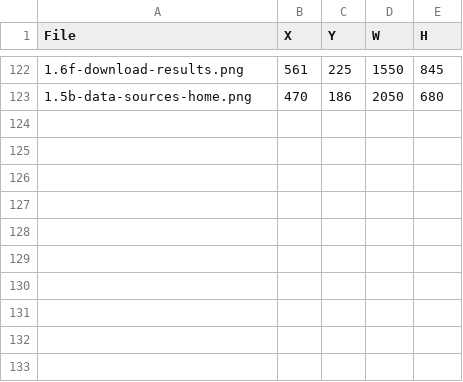
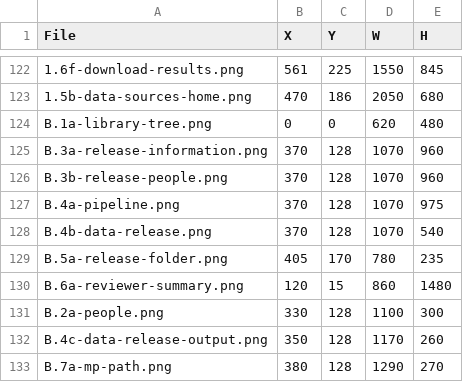
Before and after one commit to bsleeter/lucasCore, a CSV file: docs/guide/crops.csv, drawn as a sheet; only a part is shown, gaps mark what is left out; the diff names each change by its address in the sheet, - before the commit and + after, or states it on an @@ line.

```diff
--- a/docs/guide/crops.csv
+++ b/docs/guide/crops.csv
+row 124: B.1a-library-tree.png | 0 | 0 | 620 | 480
+row 125: B.3a-release-information.png | 370 | 128 | 1070 | 960
+row 126: B.3b-release-people.png | 370 | 128 | 1070 | 960
+row 127: B.4a-pipeline.png | 370 | 128 | 1070 | 975
+row 128: B.4b-data-release.png | 370 | 128 | 1070 | 540
+row 129: B.5a-release-folder.png | 405 | 170 | 780 | 235
+row 130: B.6a-reviewer-summary.png | 120 | 15 | 860 | 1480
+row 131: B.2a-people.png | 330 | 128 | 1100 | 300
+row 132: B.4c-data-release-output.png | 350 | 128 | 1170 | 260
+row 133: B.7a-mp-path.png | 380 | 128 | 1290 | 270
```
Also changed, not shown: defaults/metadata/record-defaults.csv, docs/guide/annotations.csv, 25 other files.
